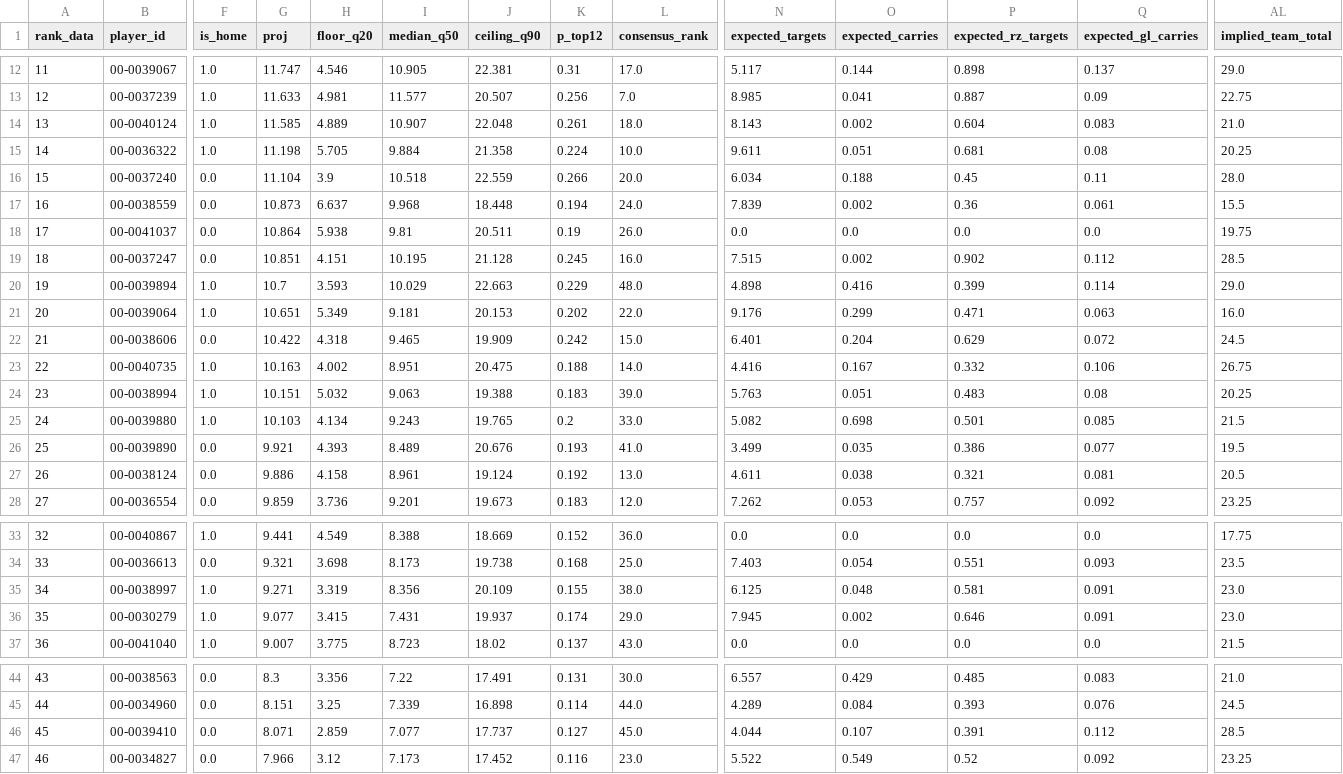
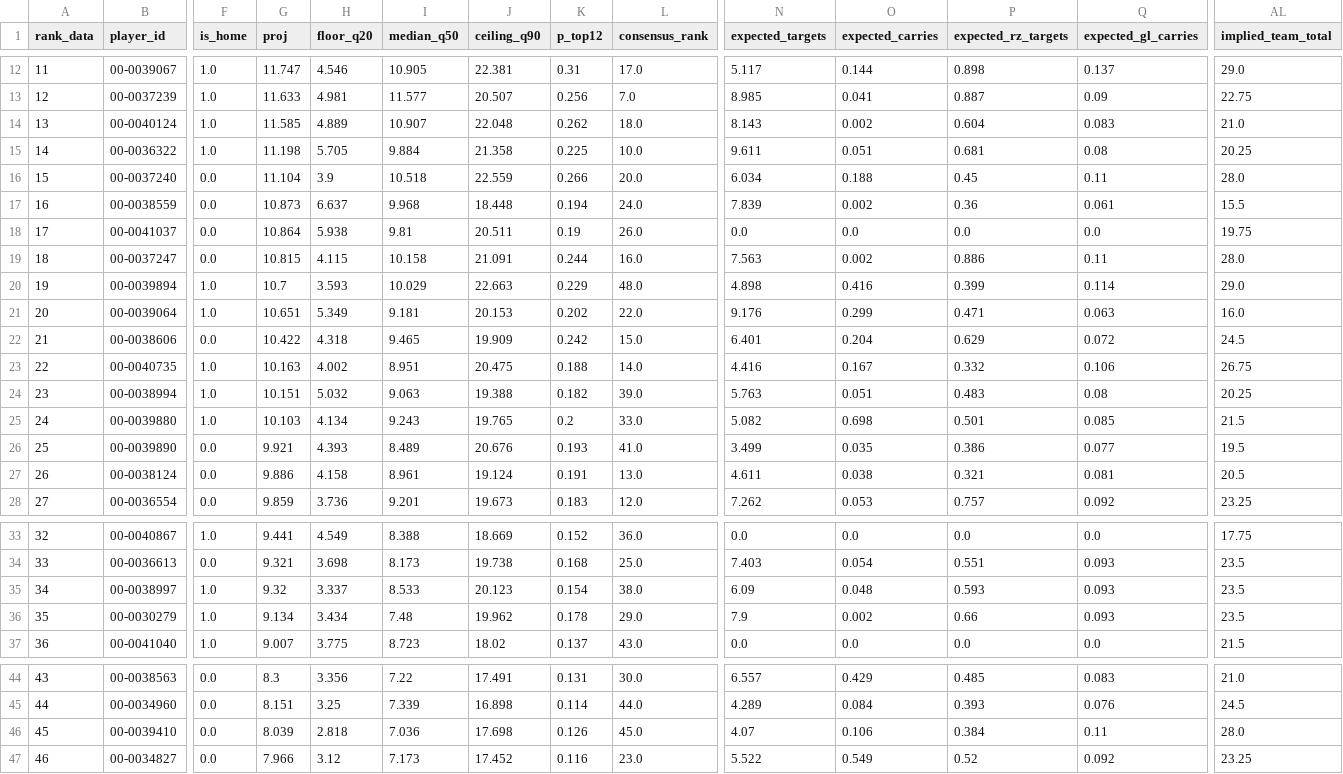
Before and after one commit to maditphillips/The-Delta-Duo, a CSV file: model/outputs/2026/week-09/wr_half_ppr.csv, drawn as a sheet; only a part is shown, gaps mark what is left out; the diff covers the shown part only; the diff names each change by its address in the sheet, - before the commit and + after, or states it on an @@ line.

```diff
--- a/model/outputs/2026/week-09/wr_half_ppr.csv
+++ b/model/outputs/2026/week-09/wr_half_ppr.csv
-K14 (p_top12): 0.261
+K14 (p_top12): 0.262
-K15 (p_top12): 0.224
+K15 (p_top12): 0.225
-G19 (proj): 10.851
+G19 (proj): 10.815
-H19 (floor_q20): 4.151
+H19 (floor_q20): 4.115
-I19 (median_q50): 10.195
+I19 (median_q50): 10.158
-J19 (ceiling_q90): 21.128
+J19 (ceiling_q90): 21.091
-K19 (p_top12): 0.245
+K19 (p_top12): 0.244
-N19 (expected_targets): 7.515
+N19 (expected_targets): 7.563
-P19 (expected_rz_targets): 0.902
+P19 (expected_rz_targets): 0.886
-Q19 (expected_gl_carries): 0.112
+Q19 (expected_gl_carries): 0.11
-AL19 (implied_team_total): 28.5
+AL19 (implied_team_total): 28.0
-K24 (p_top12): 0.183
+K24 (p_top12): 0.182
-K27 (p_top12): 0.192
+K27 (p_top12): 0.191
-G35 (proj): 9.271
+G35 (proj): 9.32
-H35 (floor_q20): 3.319
+H35 (floor_q20): 3.337
-I35 (median_q50): 8.356
+I35 (median_q50): 8.533
-J35 (ceiling_q90): 20.109
+J35 (ceiling_q90): 20.123
-K35 (p_top12): 0.155
+K35 (p_top12): 0.154
-N35 (expected_targets): 6.125
+N35 (expected_targets): 6.09
-P35 (expected_rz_targets): 0.581
+P35 (expected_rz_targets): 0.593
-Q35:Q36 (expected_gl_carries): 0.091
+Q35:Q36 (expected_gl_carries): 0.093
-AL35:AL36 (implied_team_total): 23.0
+AL35:AL36 (implied_team_total): 23.5
-G36 (proj): 9.077
+G36 (proj): 9.134
-H36 (floor_q20): 3.415
+H36 (floor_q20): 3.434
-I36 (median_q50): 7.431
+I36 (median_q50): 7.48
-J36 (ceiling_q90): 19.937
+J36 (ceiling_q90): 19.962
-K36 (p_top12): 0.174
+K36 (p_top12): 0.178
-N36 (expected_targets): 7.945
+N36 (expected_targets): 7.9
-P36 (expected_rz_targets): 0.646
+P36 (expected_rz_targets): 0.66
-G46 (proj): 8.071
+G46 (proj): 8.039
-H46 (floor_q20): 2.859
+H46 (floor_q20): 2.818
-I46 (median_q50): 7.077
+I46 (median_q50): 7.036
-J46 (ceiling_q90): 17.737
+J46 (ceiling_q90): 17.698
-K46 (p_top12): 0.127
+K46 (p_top12): 0.126
-N46 (expected_targets): 4.044
+N46 (expected_targets): 4.07
-O46 (expected_carries): 0.107
+O46 (expected_carries): 0.106
-P46 (expected_rz_targets): 0.391
+P46 (expected_rz_targets): 0.384
-Q46 (expected_gl_carries): 0.112
+Q46 (expected_gl_carries): 0.11
-AL46 (implied_team_total): 28.5
+AL46 (implied_team_total): 28.0
```
Also changed, not shown: 88 edited cells elsewhere in this file, model/data/role.csv, model/outputs/2026/week-09/rb_half_ppr.csv, 14 other files.
